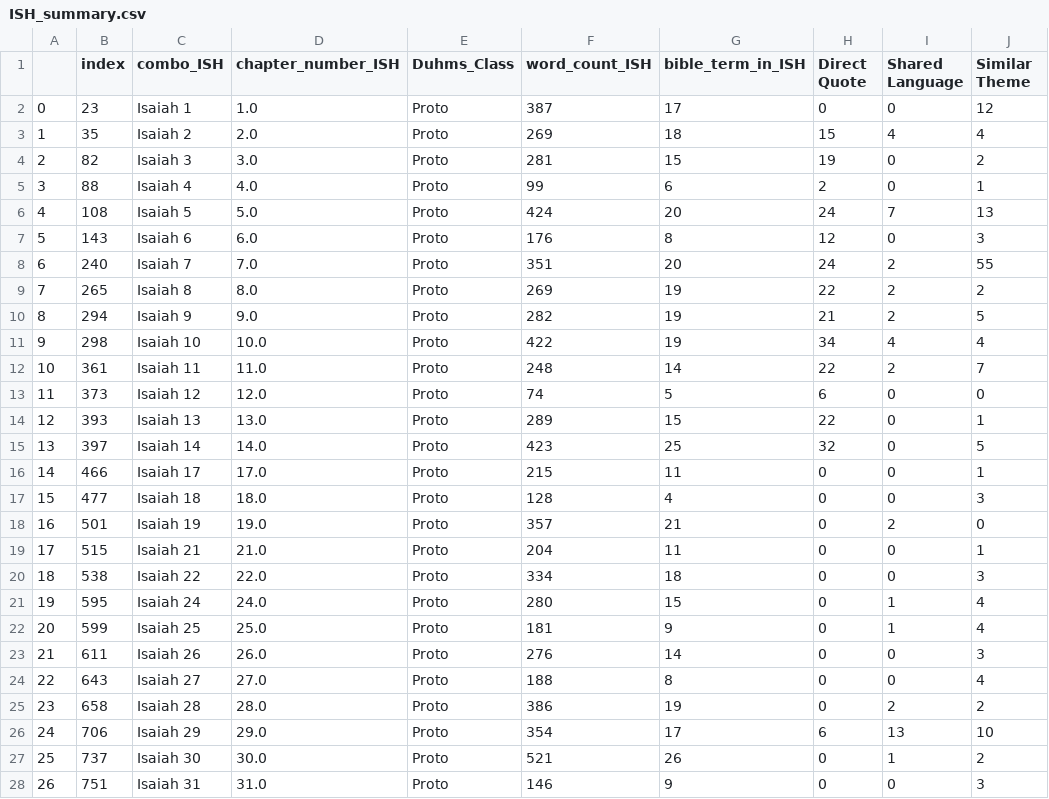
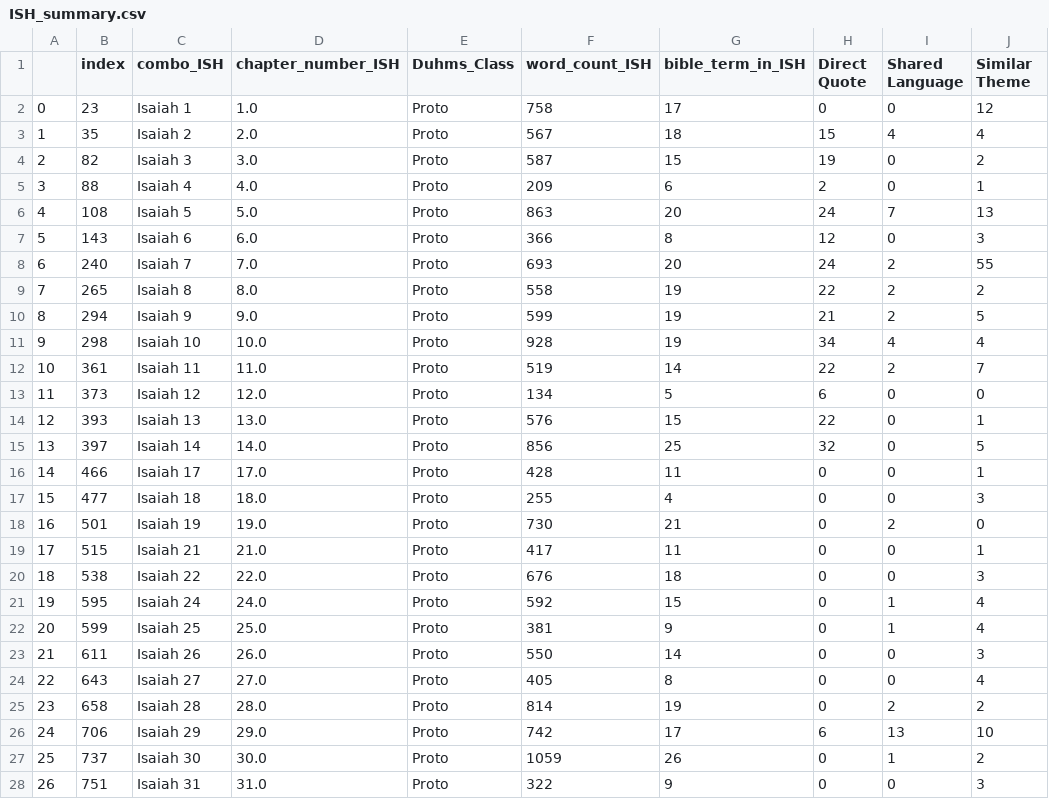
Before and after one commit to jxnpass/Isaiah-to-BoM, a CSV file: CleanData/ISH_summary.csv, drawn as a sheet; only a part is shown; the diff covers the shown part only; the diff names each change by its address in the sheet, - before the commit and + after, or states it on an @@ line.

```diff
--- a/CleanData/ISH_summary.csv
+++ b/CleanData/ISH_summary.csv
-F2 (word_count_ISH): 387
+F2 (word_count_ISH): 758
-F3 (word_count_ISH): 269
+F3 (word_count_ISH): 567
-F4 (word_count_ISH): 281
+F4 (word_count_ISH): 587
-F5 (word_count_ISH): 99
+F5 (word_count_ISH): 209
-F6 (word_count_ISH): 424
+F6 (word_count_ISH): 863
-F7 (word_count_ISH): 176
+F7 (word_count_ISH): 366
-F8 (word_count_ISH): 351
+F8 (word_count_ISH): 693
-F9 (word_count_ISH): 269
+F9 (word_count_ISH): 558
-F10 (word_count_ISH): 282
+F10 (word_count_ISH): 599
-F11 (word_count_ISH): 422
+F11 (word_count_ISH): 928
-F12 (word_count_ISH): 248
+F12 (word_count_ISH): 519
-F13 (word_count_ISH): 74
+F13 (word_count_ISH): 134
-F14 (word_count_ISH): 289
+F14 (word_count_ISH): 576
-F15 (word_count_ISH): 423
+F15 (word_count_ISH): 856
-F16 (word_count_ISH): 215
+F16 (word_count_ISH): 428
-F17 (word_count_ISH): 128
+F17 (word_count_ISH): 255
-F18 (word_count_ISH): 357
+F18 (word_count_ISH): 730
-F19 (word_count_ISH): 204
+F19 (word_count_ISH): 417
-F20 (word_count_ISH): 334
+F20 (word_count_ISH): 676
-F21 (word_count_ISH): 280
+F21 (word_count_ISH): 592
-F22 (word_count_ISH): 181
+F22 (word_count_ISH): 381
-F23 (word_count_ISH): 276
+F23 (word_count_ISH): 550
-F24 (word_count_ISH): 188
+F24 (word_count_ISH): 405
-F25 (word_count_ISH): 386
+F25 (word_count_ISH): 814
-F26 (word_count_ISH): 354
+F26 (word_count_ISH): 742
-F27 (word_count_ISH): 521
+F27 (word_count_ISH): 1059
-F28 (word_count_ISH): 146
+F28 (word_count_ISH): 322
```
Also changed, not shown: 31 edited cells elsewhere in this file, CleanData/BOM_summary.csv, 7 other files.
